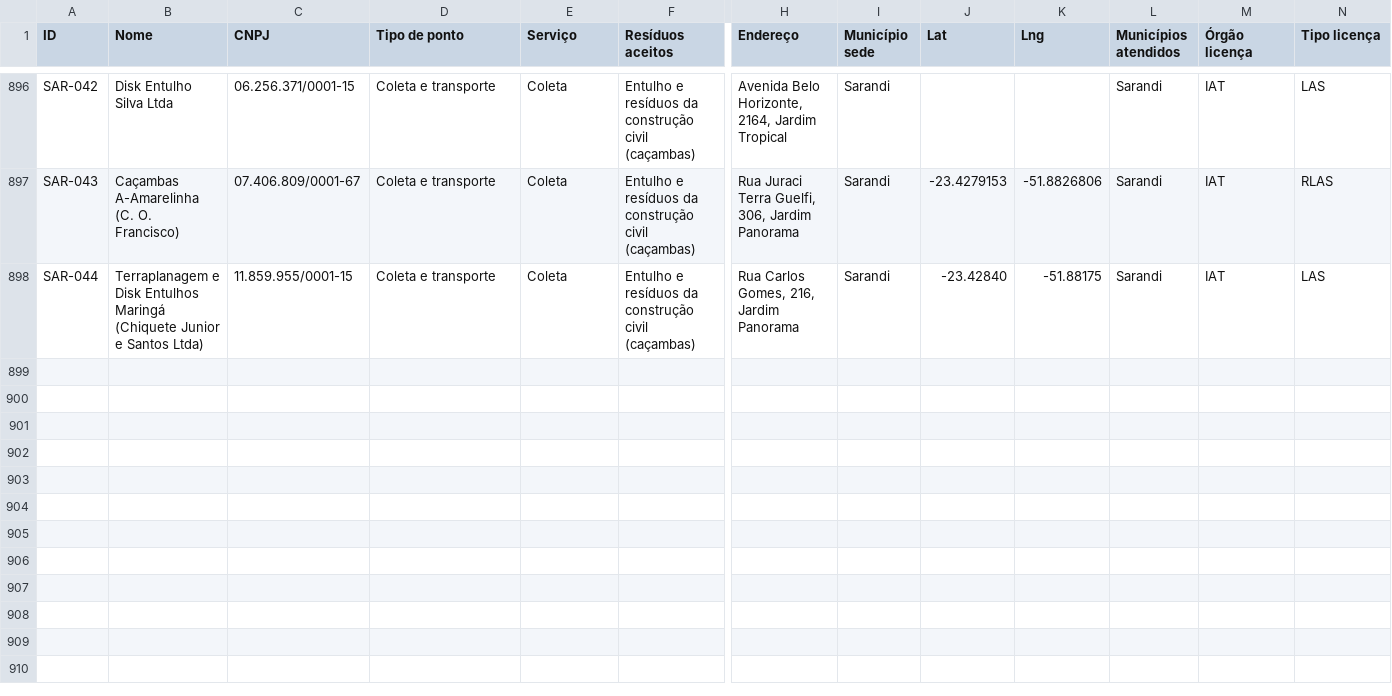
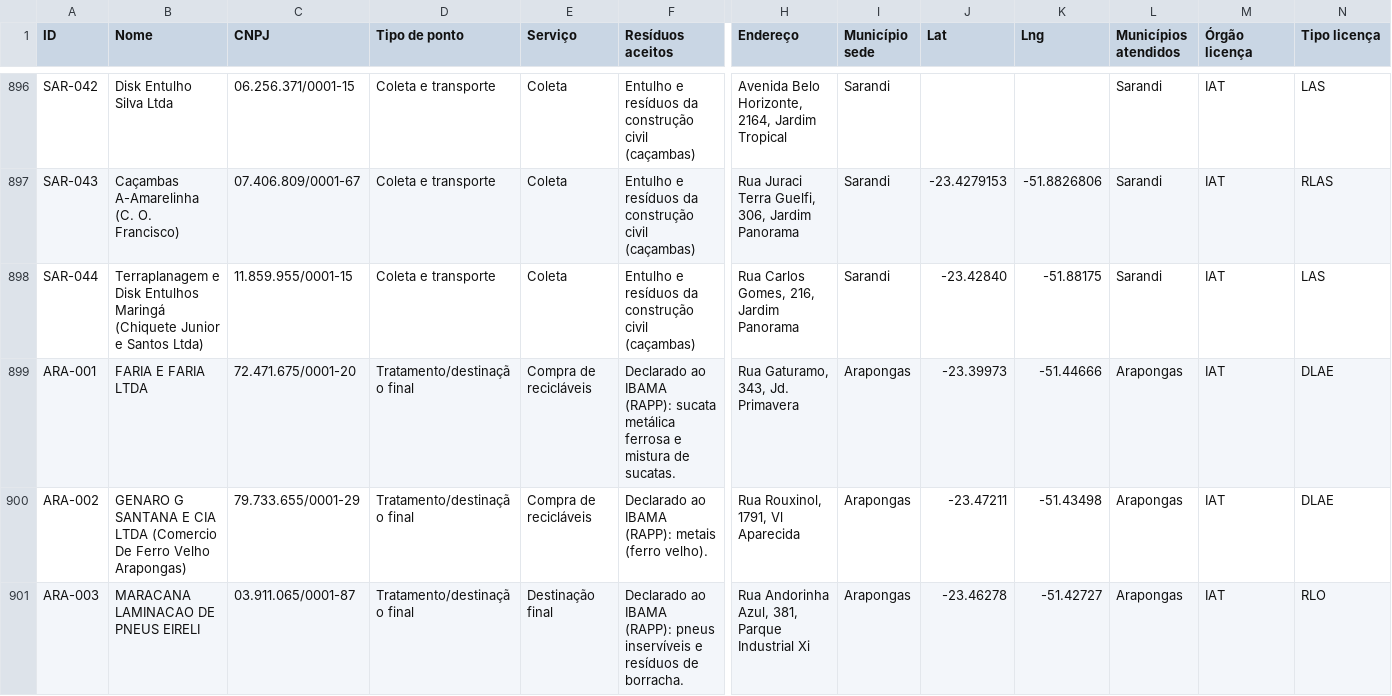
Before and after one commit to JenniferWaldhelm/desvia, a CSV file: dados/pontos.csv, drawn as a sheet; only a part is shown, gaps mark what is left out; rows hold the shown columns only; the diff covers the shown part only; the diff names each change by its address in the sheet, - before the commit and + after, or states it on an @@ line.

```diff
--- a/dados/pontos.csv
+++ b/dados/pontos.csv
+row 899: ARA-001 | FARIA E FARIA LTDA | 72.471.675/0001-20 | Tratamento/destinação final | Compra de recicláveis | Declarado ao IBAMA (RAPP): sucata metálica ferrosa e mistura de sucatas. | Rua Gaturamo, 343, Jd. Primavera | Arapongas | -23.39973 | -51.44666 | Arapongas | IAT | DLAE
+row 900: ARA-002 | GENARO G SANTANA E CIA LTDA (Comercio De Ferro Velho Arapongas) | 79.733.655/0001-29 | Tratamento/destinação final | Compra de recicláveis | Declarado ao IBAMA (RAPP): metais (ferro velho). | Rua Rouxinol, 1791, Vl Aparecida | Arapongas | -23.47211 | -51.43498 | Arapongas | IAT | DLAE
+row 901: ARA-003 | MARACANA LAMINACAO DE PNEUS EIRELI | 03.911.065/0001-87 | Tratamento/destinação final | Destinação final | Declarado ao IBAMA (RAPP): pneus inservíveis e resíduos de borracha. | Rua Andorinha Azul, 381, Parque Industrial Xi | Arapongas | -23.46278 | -51.42727 | Arapongas | IAT | RLO
```
Also changed, not shown: 7 added rows and 6 edited cells elsewhere in this file, dados/coordenadas.csv, 43 other files.
